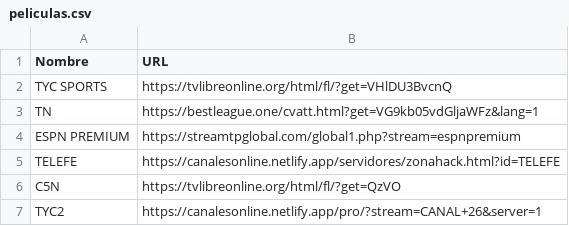
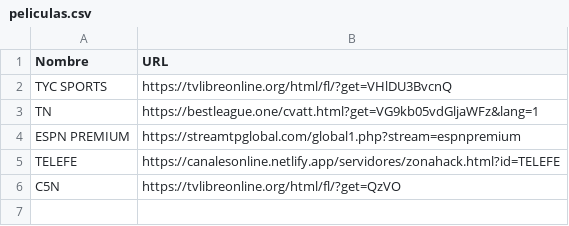
Before and after one commit to itptvfede/peliculas-m3u, a CSV file: peliculas.csv, drawn as a sheet; the diff names each change by its address in the sheet, - before the commit and + after, or states it on an @@ line.

Commit message:
Update peliculas.csv

```diff
--- a/peliculas.csv
+++ b/peliculas.csv
-row 7: TYC2 | https://canalesonline.netlify.app/pro/?stream=CANAL+26&server=1
```
